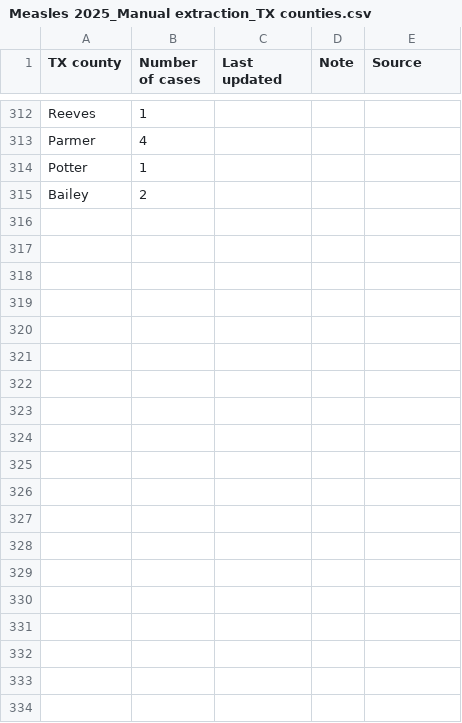
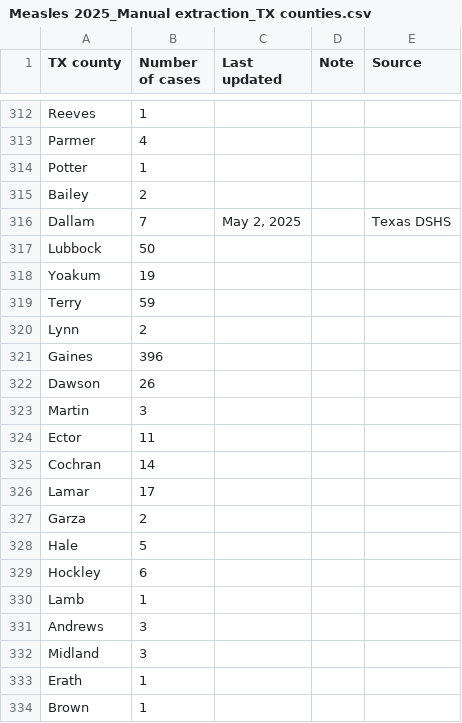
Before and after one commit to ehulland/measles_TX, a CSV file: Data/Measles 2025_Manual extraction_TX counties.csv, drawn as a sheet; only a part is shown, gaps mark what is left out; the diff covers the shown part only; the diff names each change by its address in the sheet, - before the commit and + after, or states it on an @@ line.

Commit message:
Update Measles 2025_Manual extraction_TX counties.csv
Update from 5/2

```diff
--- a/Data/Measles 2025_Manual extraction_TX counties.csv
+++ b/Data/Measles 2025_Manual extraction_TX counties.csv
+row 316: Dallam | 7 | May 2, 2025 |  | Texas DSHS
+row 317: Lubbock | 50
+row 318: Yoakum | 19
+row 319: Terry | 59
+row 320: Lynn | 2
+row 321: Gaines | 396
+row 322: Dawson | 26
+row 323: Martin | 3
+row 324: Ector | 11
+row 325: Cochran | 14
+row 326: Lamar | 17
+row 327: Garza | 2
+row 328: Hale | 5
+row 329: Hockley | 6
+row 330: Lamb | 1
+row 331: Andrews | 3
+row 332: Midland | 3
+row 333: Erath | 1
+row 334: Brown | 1
```
Also changed, not shown: 10 added rows elsewhere in this file.
